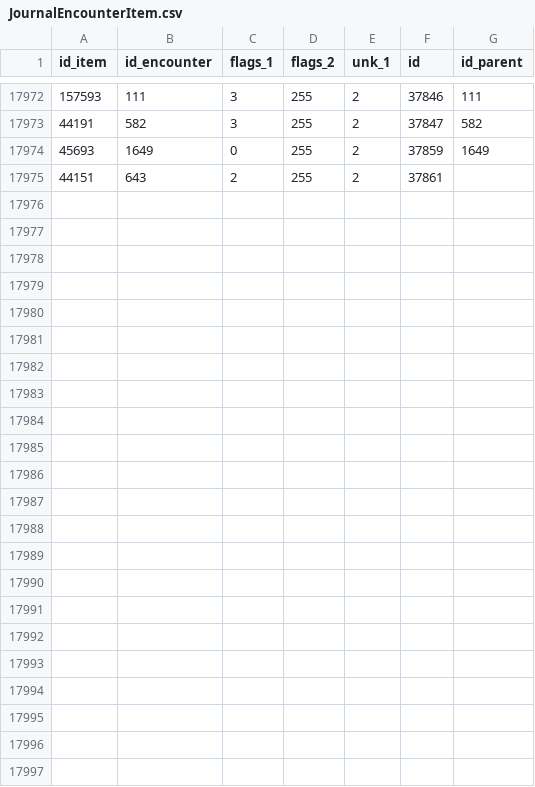
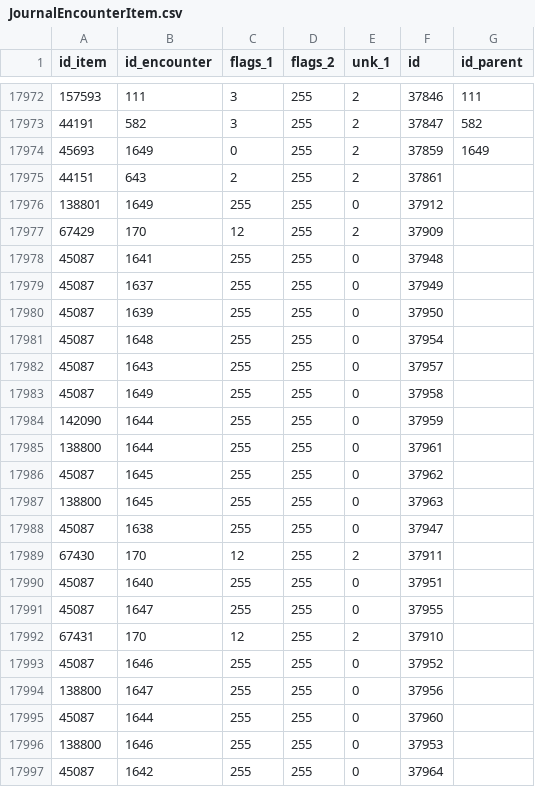
Before and after one commit to herotc/hero-dbc, a CSV file: DBC/generated/JournalEncounterItem.csv, drawn as a sheet; only a part is shown, gaps mark what is left out.

Commit message:
[DBC] Update data with added records from Hotfixes

```diff
--- a/DBC/generated/JournalEncounterItem.csv
+++ b/DBC/generated/JournalEncounterItem.csv
@@ -17975 +17975,23 @@ id_item,id_encounter,flags_1,flags_2,unk_1,id,id_parent
 44151,643,2,255,2,37861
+138801,1649,255,255,0,37912
+67429,170,12,255,2,37909
+45087,1641,255,255,0,37948
+45087,1637,255,255,0,37949
+45087,1639,255,255,0,37950
+45087,1648,255,255,0,37954
+45087,1643,255,255,0,37957
+45087,1649,255,255,0,37958
+142090,1644,255,255,0,37959
+138800,1644,255,255,0,37961
+45087,1645,255,255,0,37962
+138800,1645,255,255,0,37963
+45087,1638,255,255,0,37947
+67430,170,12,255,2,37911
+45087,1640,255,255,0,37951
+45087,1647,255,255,0,37955
+67431,170,12,255,2,37910
+45087,1646,255,255,0,37952
+138800,1647,255,255,0,37956
+45087,1644,255,255,0,37960
+138800,1646,255,255,0,37953
+45087,1642,255,255,0,37964
```
Also changed, not shown: DBC/generated/Creature.csv, DBC/generated/SpellCooldowns.csv, 5 other files.
